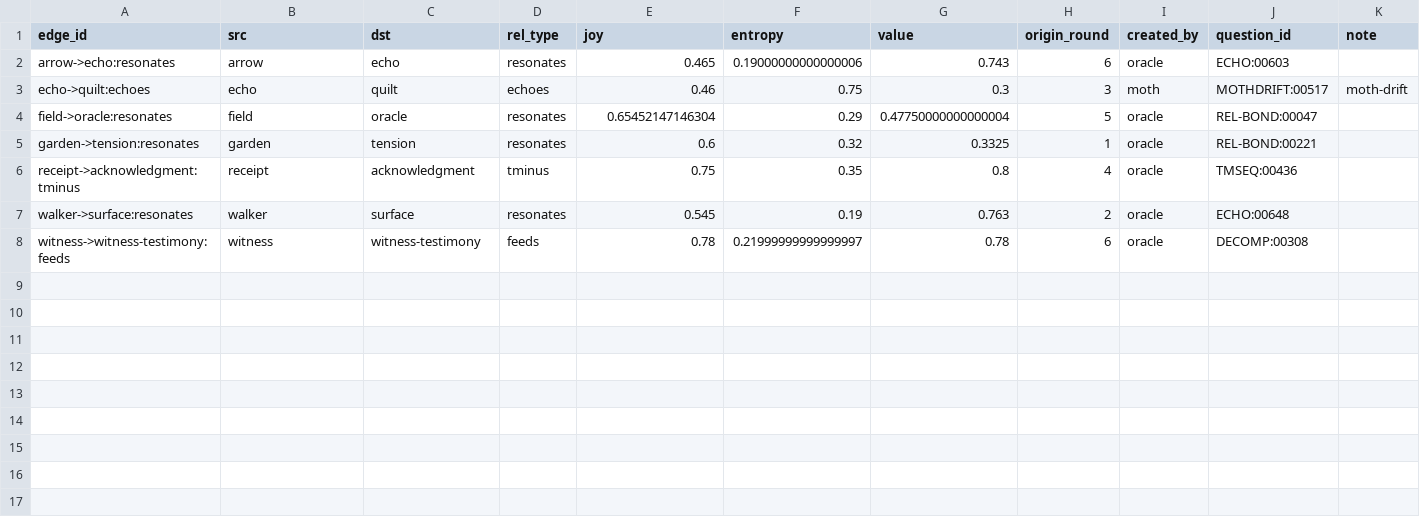
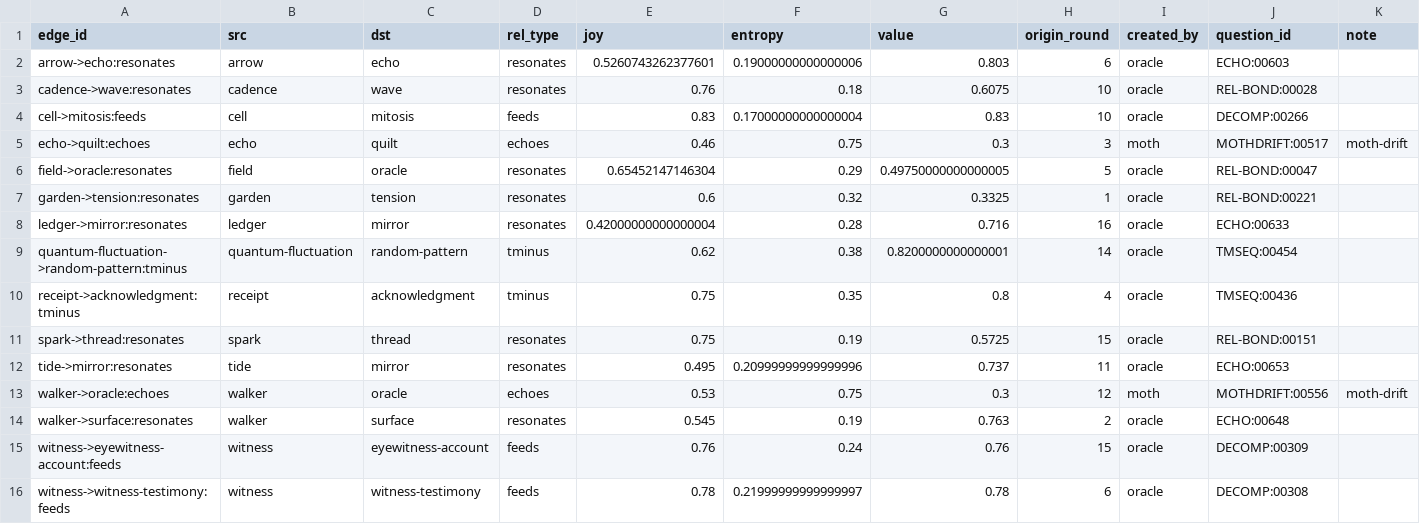
Before and after one commit to SuperInstance/quilt-matrix, a CSV file: runs/night1/matrix/edges.csv, drawn as a sheet.

Commit message:
quilt-matrix: through round 16 (nodes=55 edges=15 balance=0.9654)

```diff
--- a/runs/night1/matrix/edges.csv
+++ b/runs/night1/matrix/edges.csv
@@ -1,8 +1,16 @@
 edge_id,src,dst,rel_type,joy,entropy,value,origin_round,created_by,question_id,note
-arrow->echo:resonates,arrow,echo,resonates,0.465,0.19000000000000006,0.743,6,oracle,ECHO:00603,
+arrow->echo:resonates,arrow,echo,resonates,0.5260743262377601,0.19000000000000006,0.803,6,oracle,ECHO:00603,
+cadence->wave:resonates,cadence,wave,resonates,0.76,0.18,0.6075,10,oracle,REL-BOND:00028,
+cell->mitosis:feeds,cell,mitosis,feeds,0.83,0.17000000000000004,0.83,10,oracle,DECOMP:00266,
 echo->quilt:echoes,echo,quilt,echoes,0.46,0.75,0.3,3,moth,MOTHDRIFT:00517,moth-drift
-field->oracle:resonates,field,oracle,resonates,0.65452147146304,0.29,0.47750000000000004,5,oracle,REL-BOND:00047,
+field->oracle:resonates,field,oracle,resonates,0.65452147146304,0.29,0.49750000000000005,5,oracle,REL-BOND:00047,
 garden->tension:resonates,garden,tension,resonates,0.6,0.32,0.3325,1,oracle,REL-BOND:00221,
+ledger->mirror:resonates,ledger,mirror,resonates,0.42000000000000004,0.28,0.716,16,oracle,ECHO:00633,
+quantum-fluctuation->random-pattern:tminus,quantum-fluctuation,random-pattern,tminus,0.62,0.38,0.8200000000000001,14,oracle,TMSEQ:00454,
 receipt->acknowledgment:tminus,receipt,acknowledgment,tminus,0.75,0.35,0.8,4,oracle,TMSEQ:00436,
+spark->thread:resonates,spark,thread,resonates,0.75,0.19,0.5725,15,oracle,REL-BOND:00151,
+tide->mirror:resonates,tide,mirror,resonates,0.495,0.20999999999999996,0.737,11,oracle,ECHO:00653,
+walker->oracle:echoes,walker,oracle,echoes,0.53,0.75,0.3,12,moth,MOTHDRIFT:00556,moth-drift
 walker->surface:resonates,walker,surface,resonates,0.545,0.19,0.763,2,oracle,ECHO:00648,
+witness->eyewitness-account:feeds,witness,eyewitness-account,feeds,0.76,0.24,0.76,15,oracle,DECOMP:00309,
 witness->witness-testimony:feeds,witness,witness-testimony,feeds,0.78,0.21999999999999997,0.78,6,oracle,DECOMP:00308,
```
Also changed, not shown: runs/night1/leaderboard.csv, runs/night1/matrix/nodes.csv, 8 other files.
